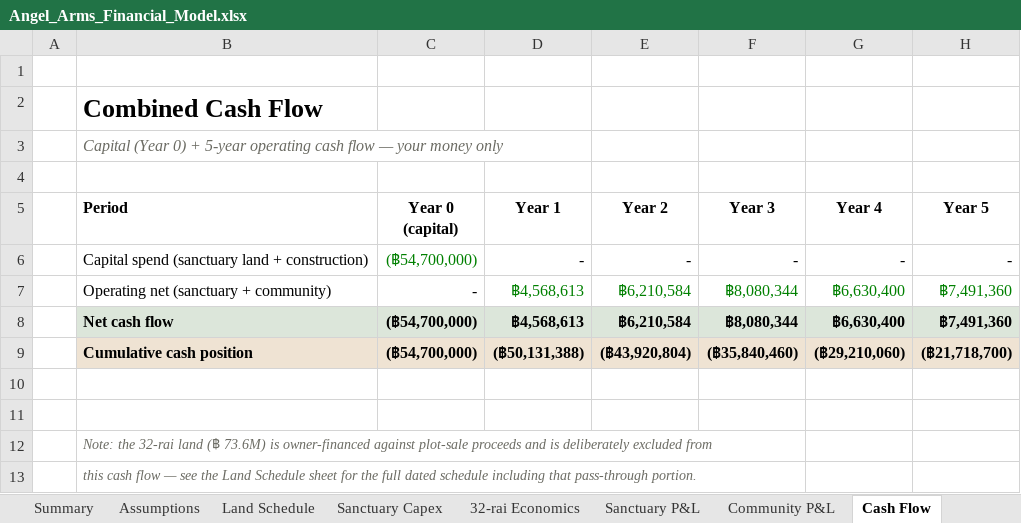
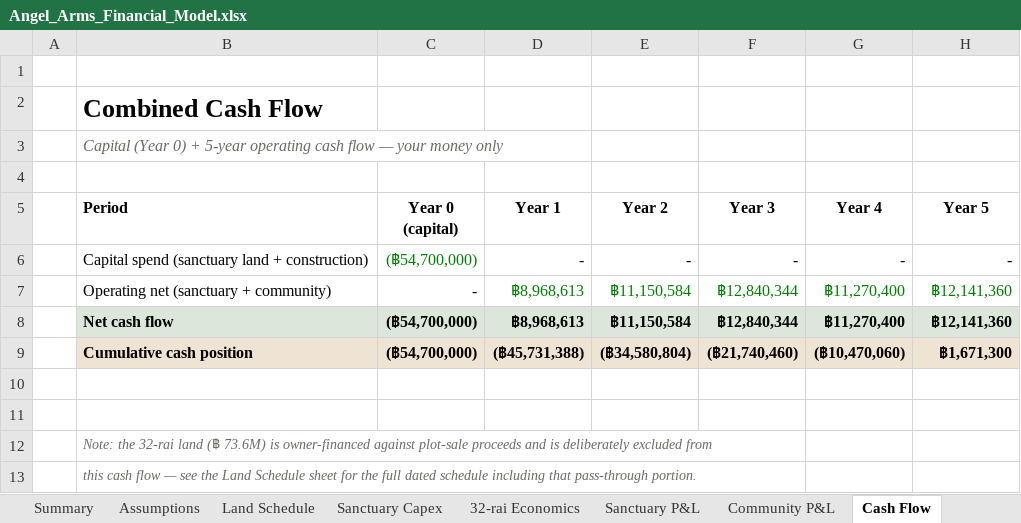
Before and after one commit to apinyacode/FarmDeApp, an Excel workbook: business-plan/model/Angel_Arms_Financial_Model.xlsx, sheet Cash Flow, drawn as a sheet; values as stored, in another font and other column widths than the file's, no borders; charts and pictures not drawn; the diff names each change by its address in the sheet, - before the commit and + after, or states it on an @@ line.

```diff
--- a/business-plan/model/Angel_Arms_Financial_Model.xlsx (sheet Cash Flow)
+++ b/business-plan/model/Angel_Arms_Financial_Model.xlsx (sheet Cash Flow)
-D7:D8 (Year 1): ฿4,568,613
+D7:D8 (Year 1): ฿8,968,613
-E7:E8 (Year 2): ฿6,210,584
+E7:E8 (Year 2): ฿11,150,584
-F7:F8 (Year 3): ฿8,080,344
+F7:F8 (Year 3): ฿12,840,344
-G7:G8 (Year 4): ฿6,630,400
+G7:G8 (Year 4): ฿11,270,400
-H7:H8 (Year 5): ฿7,491,360
+H7:H8 (Year 5): ฿12,141,360
-D9 (Year 1): (฿50,131,388)
+D9 (Year 1): (฿45,731,388)
-E9 (Year 2): (฿43,920,804)
+E9 (Year 2): (฿34,580,804)
-F9 (Year 3): (฿35,840,460)
+F9 (Year 3): (฿21,740,460)
-G9 (Year 4): (฿29,210,060)
+G9 (Year 4): (฿10,470,060)
-H9 (Year 5): (฿21,718,700)
+H9 (Year 5): ฿1,671,300
```
Also changed, not shown: sheet Sanctuary P&L, sheet Assumptions, sheet Community P&L, sheet Summary, formulas that keep their value, charts or pictures.
